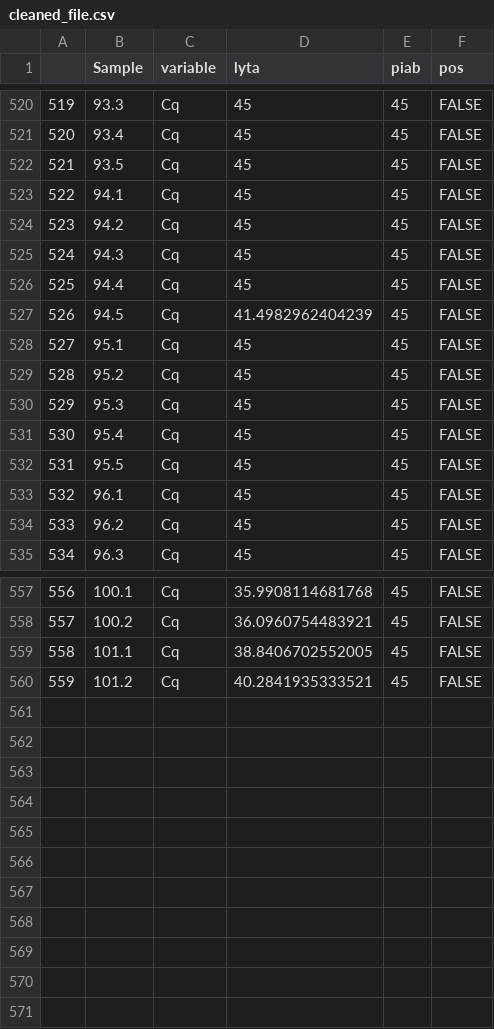
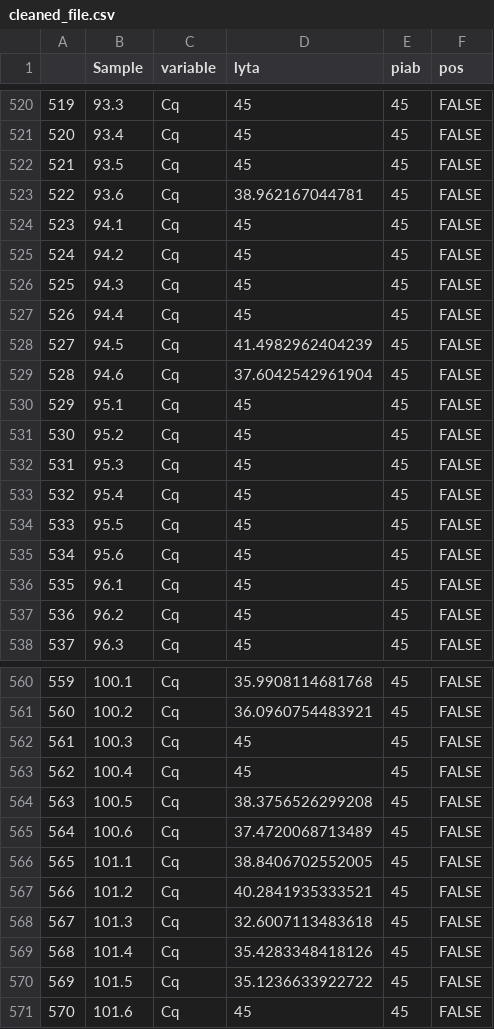
Before and after one commit to DanWeinberger/scope_qpcr_analysis, a CSV file: Data/cleaned_file.csv, drawn as a sheet; only a part is shown, gaps mark what is left out; addresses are those after the commit; the diff covers the shown part only; the diff names each change by its address in the sheet, - before the commit and + after, or states it on an @@ line.

```diff
--- a/Data/cleaned_file.csv
+++ b/Data/cleaned_file.csv
+row 523: 522 | 93.6 | Cq | 38.962167044781 | 45 | FALSE
@@ column A renumbered between rows 524 and 567 @@
+row 529: 528 | 94.6 | Cq | 37.6042542961904 | 45 | FALSE
+row 535: 534 | 95.6 | Cq | 45 | 45 | FALSE
+row 562: 561 | 100.3 | Cq | 45 | 45 | FALSE
+row 563: 562 | 100.4 | Cq | 45 | 45 | FALSE
+row 564: 563 | 100.5 | Cq | 38.3756526299208 | 45 | FALSE
+row 565: 564 | 100.6 | Cq | 37.4720068713489 | 45 | FALSE
+row 568: 567 | 101.3 | Cq | 32.6007113483618 | 45 | FALSE
+row 569: 568 | 101.4 | Cq | 35.4283348418126 | 45 | FALSE
+row 570: 569 | 101.5 | Cq | 35.1236633922722 | 45 | FALSE
+row 571: 570 | 101.6 | Cq | 45 | 45 | FALSE
```
Also changed, not shown: 2 edited cells elsewhere in this file, Data/Result1.csv, Data/Result2.csv, 8 other files.
